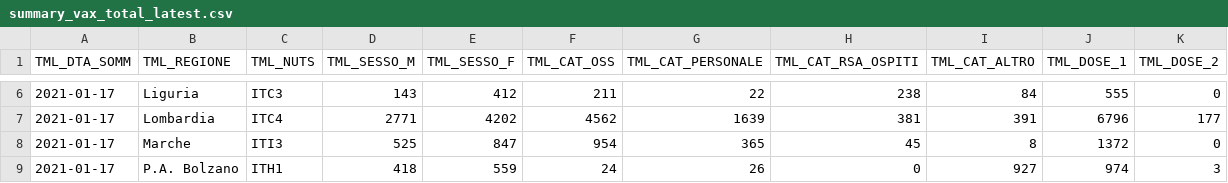
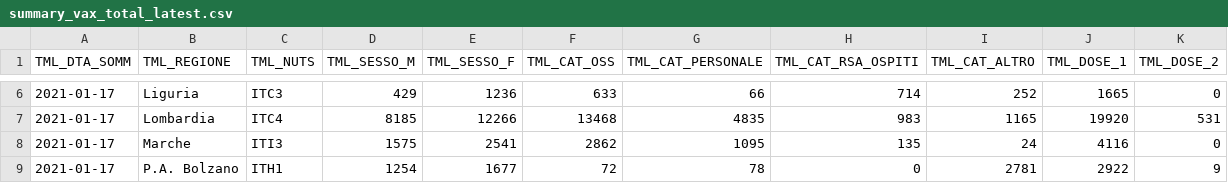
Before and after one commit to slarosa/vax, a CSV file: data/summary_vax_total_latest.csv, drawn as a sheet; only a part is shown, gaps mark what is left out; the diff covers the shown part only.

```diff
--- a/data/summary_vax_total_latest.csv
+++ b/data/summary_vax_total_latest.csv
@@ -6,4 +6,4 @@ TML_DTA_SOMM,TML_REGIONE,TML_NUTS,TML_SESSO_M,TML_SESSO_F,TML_CAT_OSS,TML_CAT_PE
-2021-01-17,Liguria,ITC3,143,412,211,22,238,84,555,0
-2021-01-17,Lombardia,ITC4,2771,4202,4562,1639,381,391,6796,177
-2021-01-17,Marche,ITI3,525,847,954,365,45,8,1372,0
-2021-01-17,P.A. Bolzano,ITH1,418,559,24,26,0,927,974,3
+2021-01-17,Liguria,ITC3,429,1236,633,66,714,252,1665,0
+2021-01-17,Lombardia,ITC4,8185,12266,13468,4835,983,1165,19920,531
+2021-01-17,Marche,ITI3,1575,2541,2862,1095,135,24,4116,0
+2021-01-17,P.A. Bolzano,ITH1,1254,1677,72,78,0,2781,2922,9
```
Also changed, not shown: 80 edited cells elsewhere in this file, data/summary_vax_total.csv.
